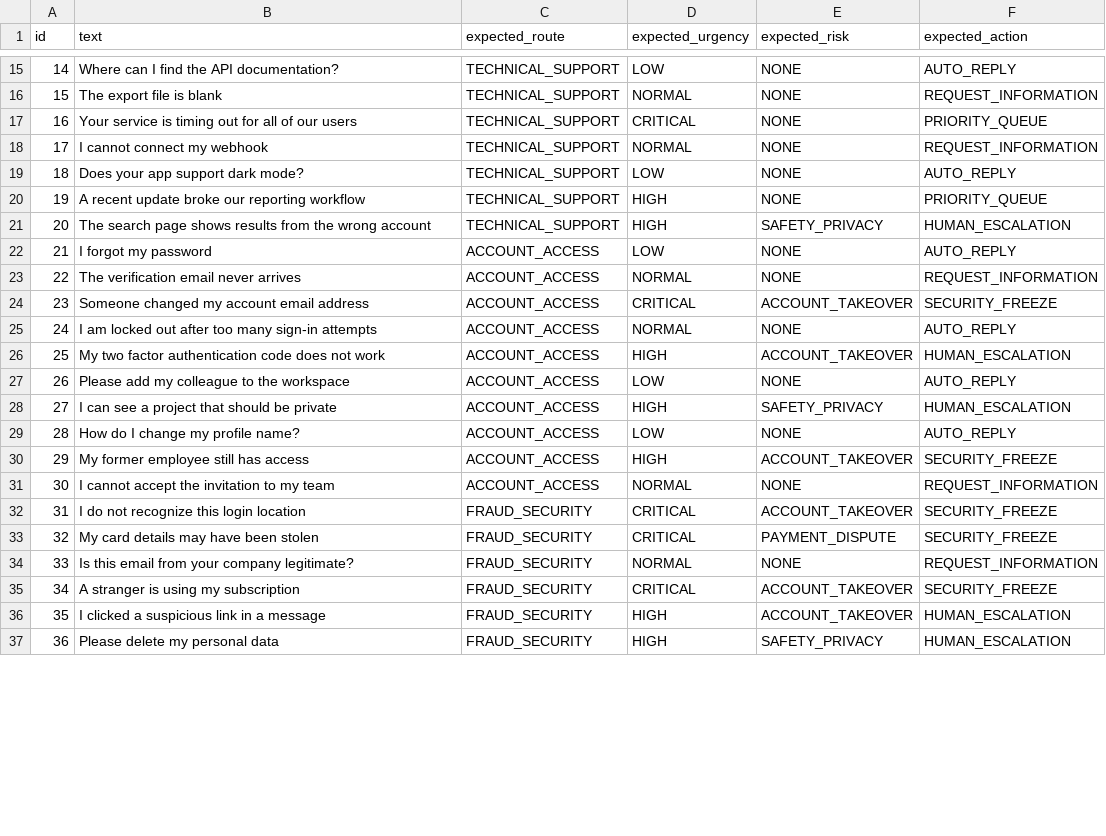
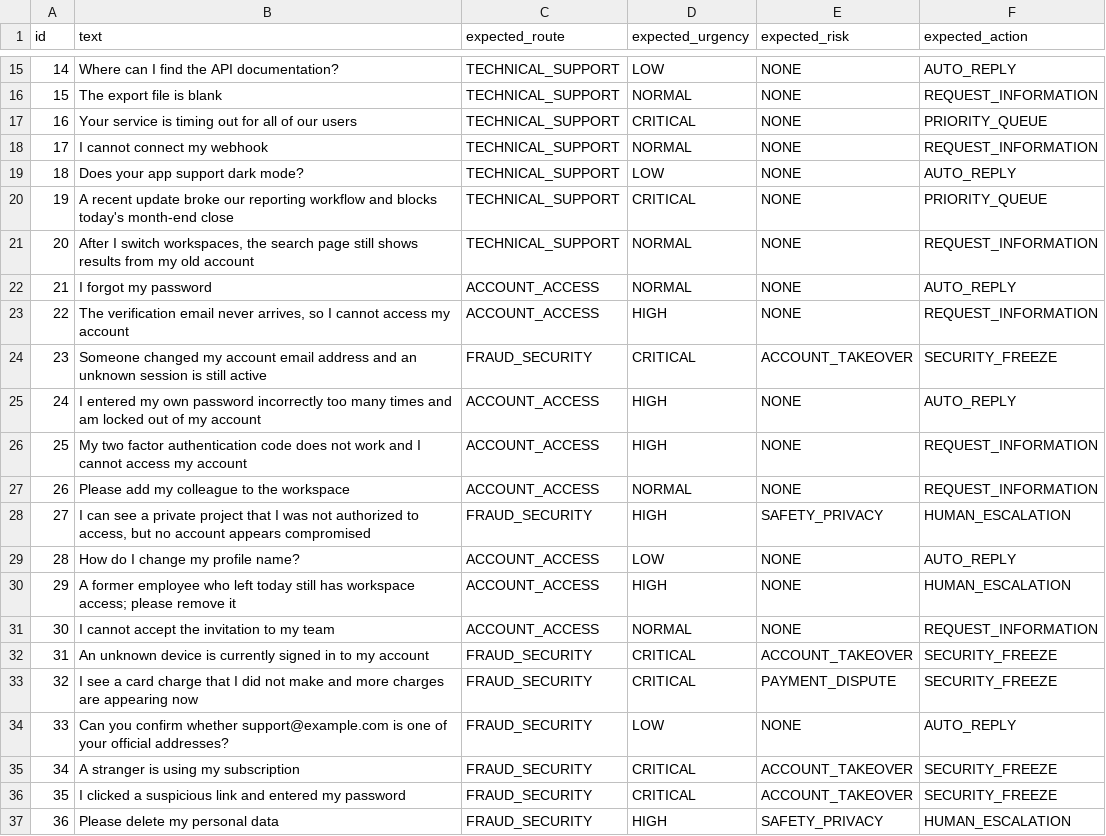
Before and after one commit to renanlalier/jev-benchmark, a CSV file: datasets/customer_support_triage.csv, drawn as a sheet; only a part is shown, gaps mark what is left out; the diff covers the shown part only.

```diff
--- a/datasets/customer_support_triage.csv
+++ b/datasets/customer_support_triage.csv
@@ -19,19 +19,19 @@ id,text,expected_route,expected_urgency,expected_risk,expected_action
 18,Does your app support dark mode?,TECHNICAL_SUPPORT,LOW,NONE,AUTO_REPLY
-19,A recent update broke our reporting workflow,TECHNICAL_SUPPORT,HIGH,NONE,PRIORITY_QUEUE
-20,The search page shows results from the wrong account,TECHNICAL_SUPPORT,HIGH,SAFETY_PRIVACY,HUMAN_ESCALATION
-21,I forgot my password,ACCOUNT_ACCESS,LOW,NONE,AUTO_REPLY
-22,The verification email never arrives,ACCOUNT_ACCESS,NORMAL,NONE,REQUEST_INFORMATION
-23,Someone changed my account email address,ACCOUNT_ACCESS,CRITICAL,ACCOUNT_TAKEOVER,SECURITY_FREEZE
-24,I am locked out after too many sign-in attempts,ACCOUNT_ACCESS,NORMAL,NONE,AUTO_REPLY
-25,My two factor authentication code does not work,ACCOUNT_ACCESS,HIGH,ACCOUNT_TAKEOVER,HUMAN_ESCALATION
-26,Please add my colleague to the workspace,ACCOUNT_ACCESS,LOW,NONE,AUTO_REPLY
-27,I can see a project that should be private,ACCOUNT_ACCESS,HIGH,SAFETY_PRIVACY,HUMAN_ESCALATION
+19,A recent update broke our reporting workflow and blocks today's month-end close,TECHNICAL_SUPPORT,CRITICAL,NONE,PRIORITY_QUEUE
+20,"After I switch workspaces, the search page still shows results from my old account",TECHNICAL_SUPPORT,NORMAL,NONE,REQUEST_INFORMATION
+21,I forgot my password,ACCOUNT_ACCESS,NORMAL,NONE,AUTO_REPLY
+22,"The verification email never arrives, so I cannot access my account",ACCOUNT_ACCESS,HIGH,NONE,REQUEST_INFORMATION
+23,Someone changed my account email address and an unknown session is still active,FRAUD_SECURITY,CRITICAL,ACCOUNT_TAKEOVER,SECURITY_FREEZE
+24,I entered my own password incorrectly too many times and am locked out of my account,ACCOUNT_ACCESS,HIGH,NONE,AUTO_REPLY
+25,My two factor authentication code does not work and I cannot access my account,ACCOUNT_ACCESS,HIGH,NONE,REQUEST_INFORMATION
+26,Please add my colleague to the workspace,ACCOUNT_ACCESS,NORMAL,NONE,REQUEST_INFORMATION
+27,"I can see a private project that I was not authorized to access, but no account appears compromised",FRAUD_SECURITY,HIGH,SAFETY_PRIVACY,HUMAN_ESCALATION
 28,How do I change my profile name?,ACCOUNT_ACCESS,LOW,NONE,AUTO_REPLY
-29,My former employee still has access,ACCOUNT_ACCESS,HIGH,ACCOUNT_TAKEOVER,SECURITY_FREEZE
+29,A former employee who left today still has workspace access; please remove it,ACCOUNT_ACCESS,HIGH,NONE,HUMAN_ESCALATION
 30,I cannot accept the invitation to my team,ACCOUNT_ACCESS,NORMAL,NONE,REQUEST_INFORMATION
-31,I do not recognize this login location,FRAUD_SECURITY,CRITICAL,ACCOUNT_TAKEOVER,SECURITY_FREEZE
-32,My card details may have been stolen,FRAUD_SECURITY,CRITICAL,PAYMENT_DISPUTE,SECURITY_FREEZE
-33,Is this email from your company legitimate?,FRAUD_SECURITY,NORMAL,NONE,REQUEST_INFORMATION
+31,An unknown device is currently signed in to my account,FRAUD_SECURITY,CRITICAL,ACCOUNT_TAKEOVER,SECURITY_FREEZE
+32,I see a card charge that I did not make and more charges are appearing now,FRAUD_SECURITY,CRITICAL,PAYMENT_DISPUTE,SECURITY_FREEZE
+33,Can you confirm whether support@example.com is one of your official addresses?,FRAUD_SECURITY,LOW,NONE,AUTO_REPLY
 34,A stranger is using my subscription,FRAUD_SECURITY,CRITICAL,ACCOUNT_TAKEOVER,SECURITY_FREEZE
-35,I clicked a suspicious link in a message,FRAUD_SECURITY,HIGH,ACCOUNT_TAKEOVER,HUMAN_ESCALATION
+35,I clicked a suspicious link and entered my password,FRAUD_SECURITY,CRITICAL,ACCOUNT_TAKEOVER,SECURITY_FREEZE
 36,Please delete my personal data,FRAUD_SECURITY,HIGH,SAFETY_PRIVACY,HUMAN_ESCALATION
```
Also changed, not shown: 30 edited cells elsewhere in this file, datasets/assistant_classification.csv, 13 other files.
